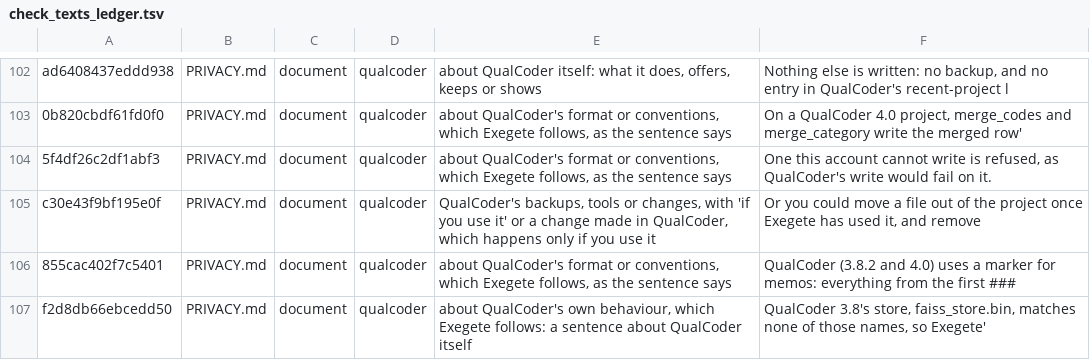
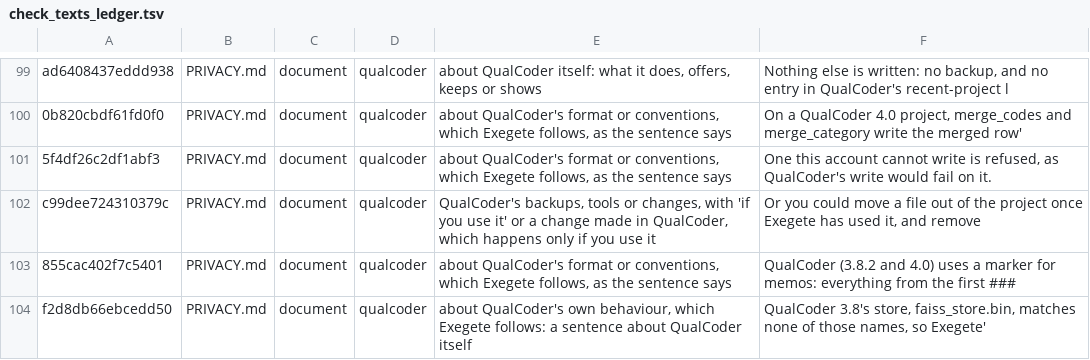
Before and after one commit to nicotem/exegete, a TSV file: scripts/check_texts_ledger.tsv, drawn as a sheet; only a part is shown, gaps mark what is left out; the diff covers the shown part only.

```diff
--- a/scripts/check_texts_ledger.tsv
+++ b/scripts/check_texts_ledger.tsv
@@ -104,3 +101,3 @@ ad6408437eddd938	PRIVACY.md	document	qualcoder	about QualCoder itself: what it d
 5f4df26c2df1abf3	PRIVACY.md	document	qualcoder	about QualCoder's format or conventions, which Exegete follows, as the sentence says	One this account cannot write is refused, as QualCoder's write would fail on it.
-c30e43f9bf195e0f	PRIVACY.md	document	qualcoder	QualCoder's backups, tools or changes, with 'if you use it' or a change made in QualCoder, which happens only if you use it	Or you could move a file out of the project once Exegete has used it, and remove
+c99dee724310379c	PRIVACY.md	document	qualcoder	QualCoder's backups, tools or changes, with 'if you use it' or a change made in QualCoder, which happens only if you use it	Or you could move a file out of the project once Exegete has used it, and remove
 855cac402f7c5401	PRIVACY.md	document	qualcoder	about QualCoder's format or conventions, which Exegete follows, as the sentence says	QualCoder (3.8.2 and 4.0) uses a marker for memos: everything from the first ###
```
Also changed, not shown: 6 removed rows elsewhere in this file, 14 other files.
